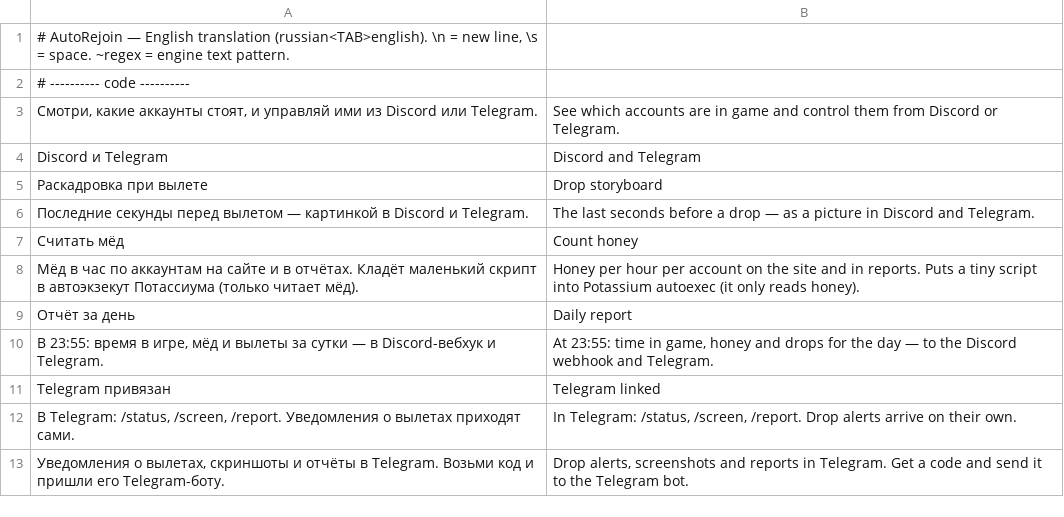
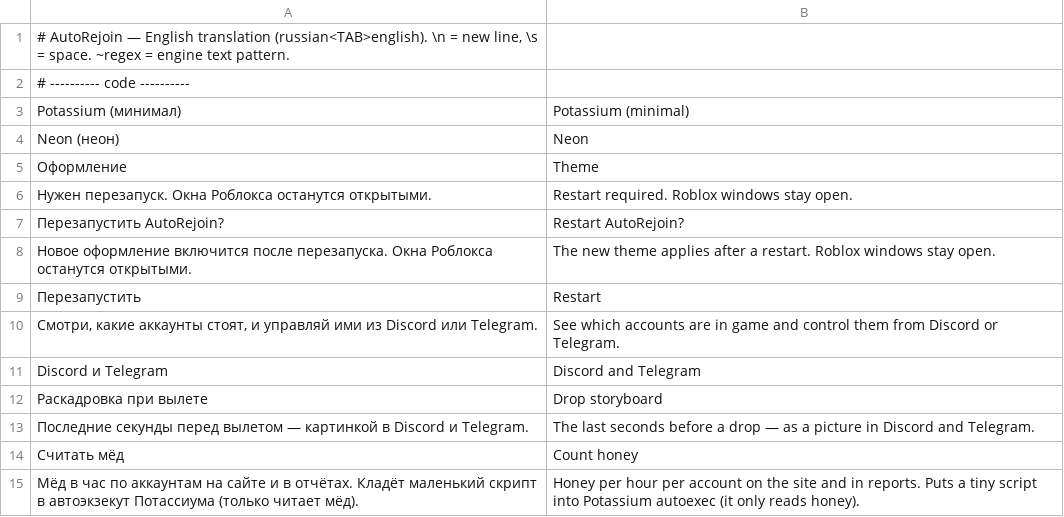
Before and after one commit to clxwnlessss/AutoRejoin, a TSV file: AutoRejoinApp.lang-en.tsv, drawn as a sheet; only a part is shown; the shorter side is filled out with more unchanged rows; the diff names each change by its address in the sheet, - before the commit and + after, or states it on an @@ line.

```diff
--- a/AutoRejoinApp.lang-en.tsv
+++ b/AutoRejoinApp.lang-en.tsv
+row 3: Potassium (минимал) | Potassium (minimal)
+row 4: Neon (неон) | Neon
+row 5: Оформление | Theme
+row 6: Нужен перезапуск. Окна Роблокса останутся открытыми. | Restart required. Roblox windows stay open.
+row 7: Перезапустить AutoRejoin? | Restart AutoRejoin?
+row 8: Новое оформление включится после перезапуска. Окна Роблокса останутся открытыми. | The new theme applies after a restart. Roblox windows stay open.
+row 9: Перезапустить | Restart
```
Also changed, not shown: 11 other files.
